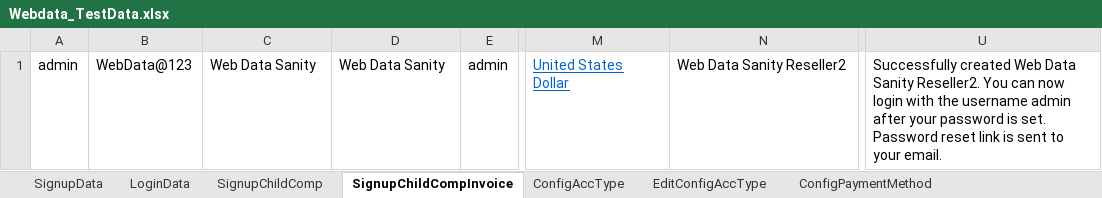
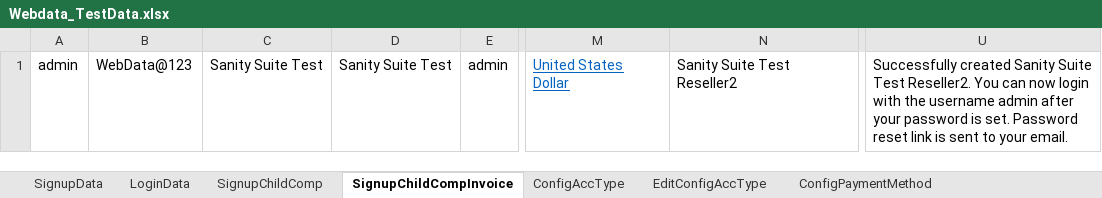
Before and after one commit to indianashu/WDAutomation, an Excel workbook: Webdata_TestData.xlsx, sheet SignupChildCompInvoice, drawn as a sheet; only a part is shown, gaps mark what is left out; values as stored, in another font and other column widths than the file's, no borders; the diff names each change by its address in the sheet, - before the commit and + after, or states it on an @@ line.

```diff
--- a/Webdata_TestData.xlsx (sheet SignupChildCompInvoice)
+++ b/Webdata_TestData.xlsx (sheet SignupChildCompInvoice)
-C1: Web Data Sanity
+C1: Sanity Suite Test
-D1: Web Data Sanity
+D1: Sanity Suite Test
-N1: Web Data Sanity Reseller2
+N1: Sanity Suite Test Reseller2
-U1: Successfully created Web Data Sanity Reseller2. You…
+U1: Successfully created Sanity Suite Test Reseller2. You…
```
Also changed, not shown: sheet AddProduct, sheet SignupChildComp, sheet ImpersonateInfo, sheet CopyProduct, sheet LoginData, sheet AddEditCategory, 30 more sheets, ProductHistorical_TestData.xlsx, 18 other files.
